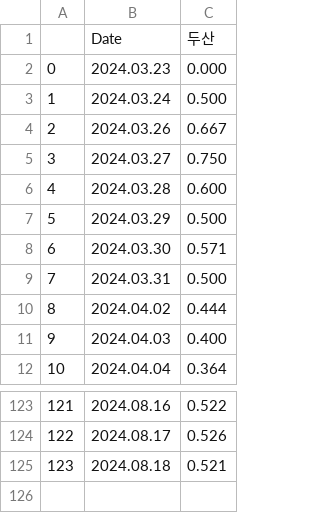
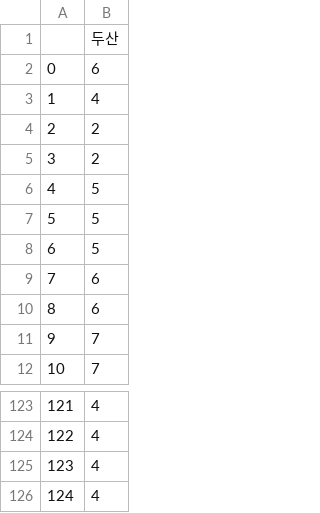
Before and after one commit to RiverGang/iot-bigdata-basic-2024, a CSV file: day02/data/Rank_두산(240820).csv, drawn as a sheet; only a part is shown, gaps mark what is left out; removed rows and columns are numbered as before the commit, all else as after; the diff names each change by its address in the sheet, - before the commit and + after, or states it on an @@ line.

```diff
--- a/day02/data/Rank_두산(240820).csv
+++ b/day02/data/Rank_두산(240820).csv
-column B, rows 1-12: Date | 2024.03.23 | 2024.03.24 | 2024.03.26 | 2024.03.27 | 2024.03.28 | 2024.03.29 | 2024.03.30 | 2024.03.31 | 2024.04.02 | 2024.04.03 | 2024.04.04; rows 123-125: 2024.08.16 | 2024.08.17 | 2024.08.18
-column C, rows 1-12: 두산 | 0.000 | 0.500 | 0.667 | 0.750 | 0.600 | 0.500 | 0.571 | 0.500 | 0.444 | 0.400 | 0.364; rows 123-125: 0.522 | 0.526 | 0.521
+column B, rows 1-12: 두산 | 6 | 4 | 2 | 2 | 5 | 5 | 5 | 6 | 6 | 7 | 7; rows 123-125: all 4
+row 126: 124 | 4
```
Also changed, not shown: day02/data/Rank_KIA(240820).csv, day02/data/Rank_LG(240820).csv, 10 other files.
